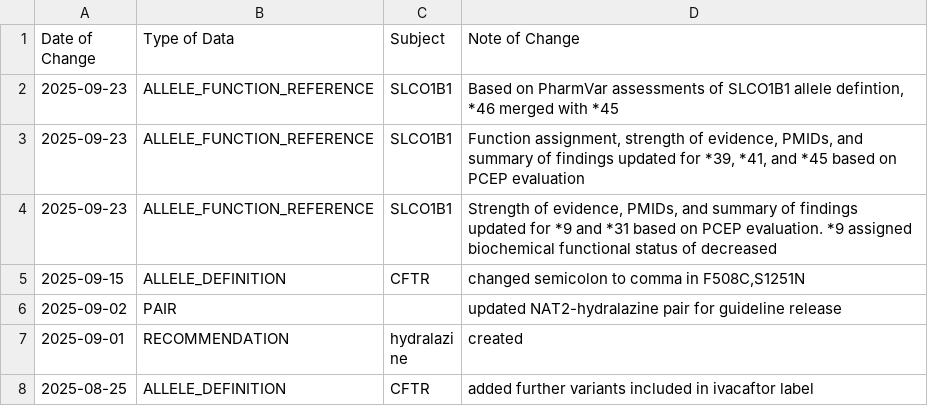
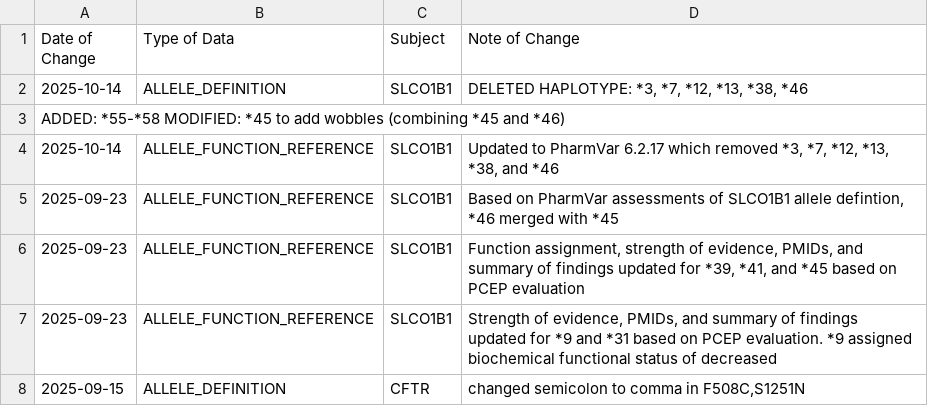
Before and after one commit to cpicpgx/cpic-data, a TSV file: data.tsv, drawn as a sheet; only a part is shown; the shorter side is filled out with more unchanged rows.

Commit message:
feat: data update from PharmVar 6.2.17

```diff
--- a/data.tsv
+++ b/data.tsv
@@ -1,2 +1,5 @@
 Date of Change	Type of Data	Subject	Note of Change
+2025-10-14	ALLELE_DEFINITION	SLCO1B1	DELETED HAPLOTYPE: *3, *7, *12, *13, *38, *46
+ADDED: *55-*58 MODIFIED: *45 to add wobbles (combining *45 and *46)
+2025-10-14	ALLELE_FUNCTION_REFERENCE	SLCO1B1	Updated to PharmVar 6.2.17 which removed *3, *7, *12, *13, *38, and *46
 2025-09-23	ALLELE_FUNCTION_REFERENCE	SLCO1B1	Based on PharmVar assessments of SLCO1B1 allele defintion, *46 merged with *45
```
